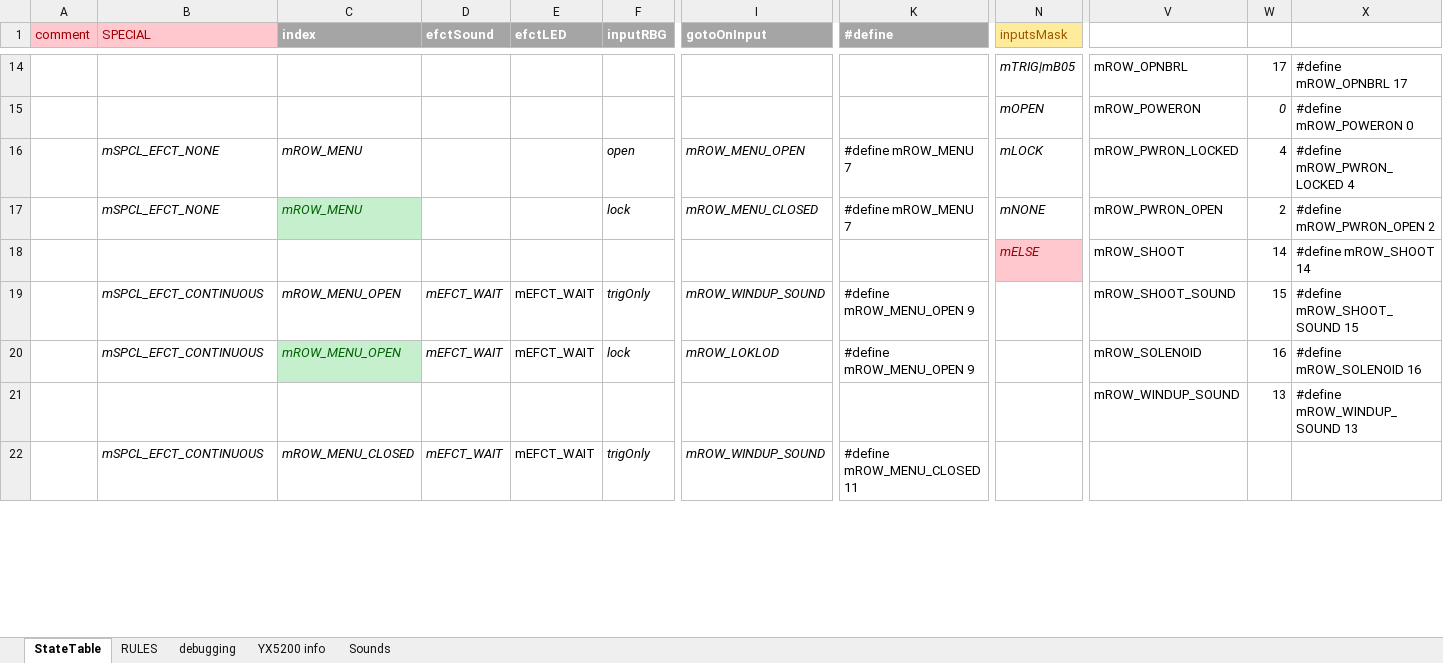
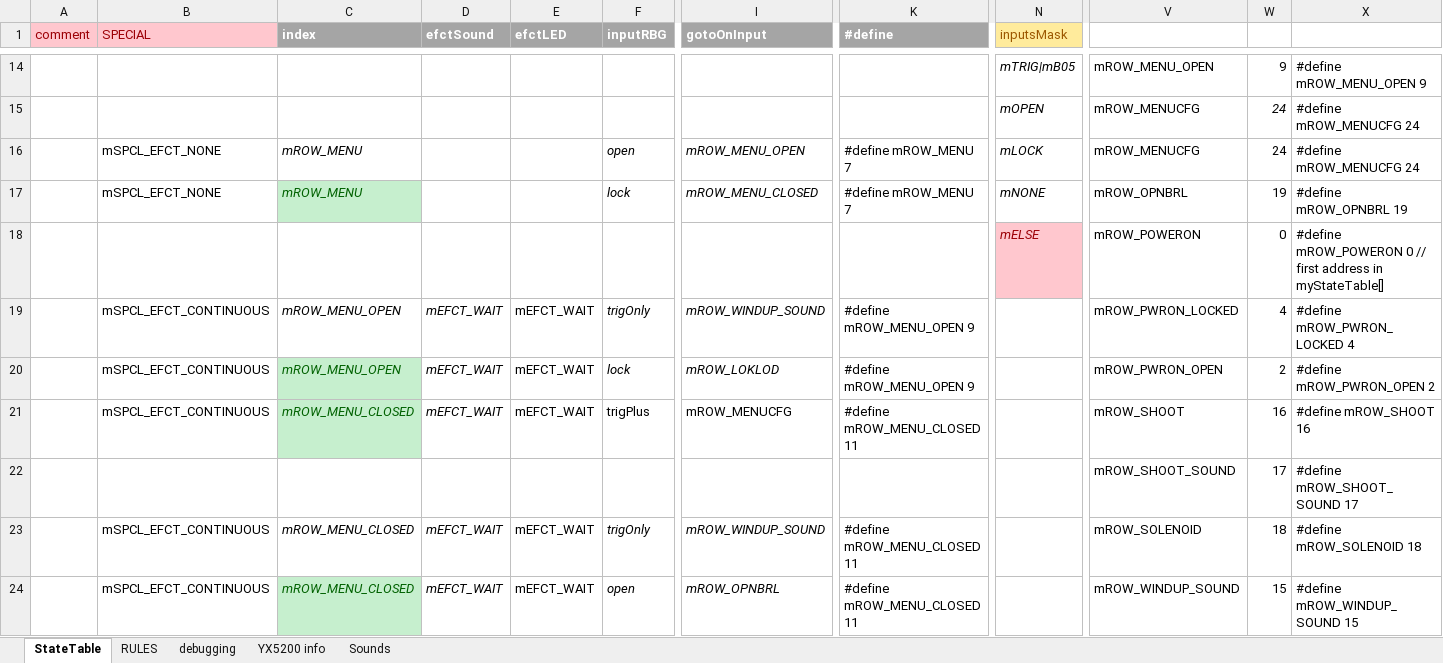
Before and after one commit to Mark-MDO47/RubberBandGun, an Excel workbook: RBG_arduino/StateTable_minimal.xlsx, sheet StateTable, drawn as a sheet; only a part is shown, gaps mark what is left out; values as stored, in another font and other column widths than the file's, no borders; removed rows and columns are numbered as before the commit, all else as after; rows hold the shown columns only; the diff covers the shown part only; the diff names each change by its address in the sheet, - before the commit and + after, or states it on an @@ line.

```diff
--- a/RBG_arduino/StateTable_minimal.xlsx (sheet StateTable)
+++ b/RBG_arduino/StateTable_minimal.xlsx (sheet StateTable)
-V14: mROW_OPNBRL
+V14: mROW_MENU_OPEN
-W14: 17
+W14: 9
-X14: #define mROW_OPNBRL 17
+X14: #define mROW_MENU_OPEN 9
-V15: mROW_POWERON
+V15: mROW_MENUCFG
-W15: 0
+W15: 24
-X15: #define mROW_POWERON 0
+X15: #define mROW_MENUCFG 24
-B16:B17 italic: on
+B16:B17 italic: off
-V16: mROW_PWRON_LOCKED
+V16: mROW_MENUCFG
-W16: 4
+W16: 24
-X16: #define mROW_PWRON_LOCKED 4
+X16: #define mROW_MENUCFG 24
-V17: mROW_PWRON_OPEN
+V17: mROW_OPNBRL
-W17: 2
+W17: 19
-X17: #define mROW_PWRON_OPEN 2
+X17: #define mROW_OPNBRL 19
-row 18:  |  |  |  |  |  |  |  | mELSE | mROW_SHOOT | 14 | #define mROW_SHOOT 14
+row 18:  |  |  |  |  |  |  |  | mELSE | mROW_POWERON | 0 | #define mROW_POWERON 0 // first address in myStateTable[]
-B19:B20 italic: on
+B19:B20 italic: off
-V19: mROW_SHOOT_SOUND
+V19: mROW_PWRON_LOCKED
-W19: 15
+W19: 4
-X19: #define mROW_SHOOT_SOUND 15
+X19: #define mROW_PWRON_LOCKED 4
-V20: mROW_SOLENOID
+V20: mROW_PWRON_OPEN
-W20: 16
+W20: 2
-X20: #define mROW_SOLENOID 16
+X20: #define mROW_PWRON_OPEN 2
-row 21:  |  |  |  |  |  |  |  |  | mROW_WINDUP_SOUND | 13 | #define mROW_WINDUP_SOUND 13
+row 21:  | mSPCL_EFCT_CONTINUOUS | mROW_MENU_CLOSED | mEFCT_WAIT | mEFCT_WAIT | trigPlus | mROW_MENUCFG | #define mROW_MENU_CLOSED 11 |  | mROW_SHOOT | 16 | #define mROW_SHOOT 16
+row 22:  |  |  |  |  |  |  |  |  | mROW_SHOOT_SOUND | 17 | #define mROW_SHOOT_SOUND 17
-B23 italic: on
+B23 italic: off
-V23: (empty)
+V23: mROW_SOLENOID
-W23: (empty)
+W23: 18
-X23: (empty)
+X23: #define mROW_SOLENOID 18
+row 24:  | mSPCL_EFCT_CONTINUOUS | mROW_MENU_CLOSED | mEFCT_WAIT | mEFCT_WAIT | open | mROW_OPNBRL | #define mROW_MENU_CLOSED 11 |  | mROW_WINDUP_SOUND | 15 | #define mROW_WINDUP_SOUND 15
```
Also changed, not shown: 35 added rows, 36 removed rows, 32 edited cells and cell formats elsewhere in this sheet, sheet debugging, formulas that keep their value, 2 other files.
